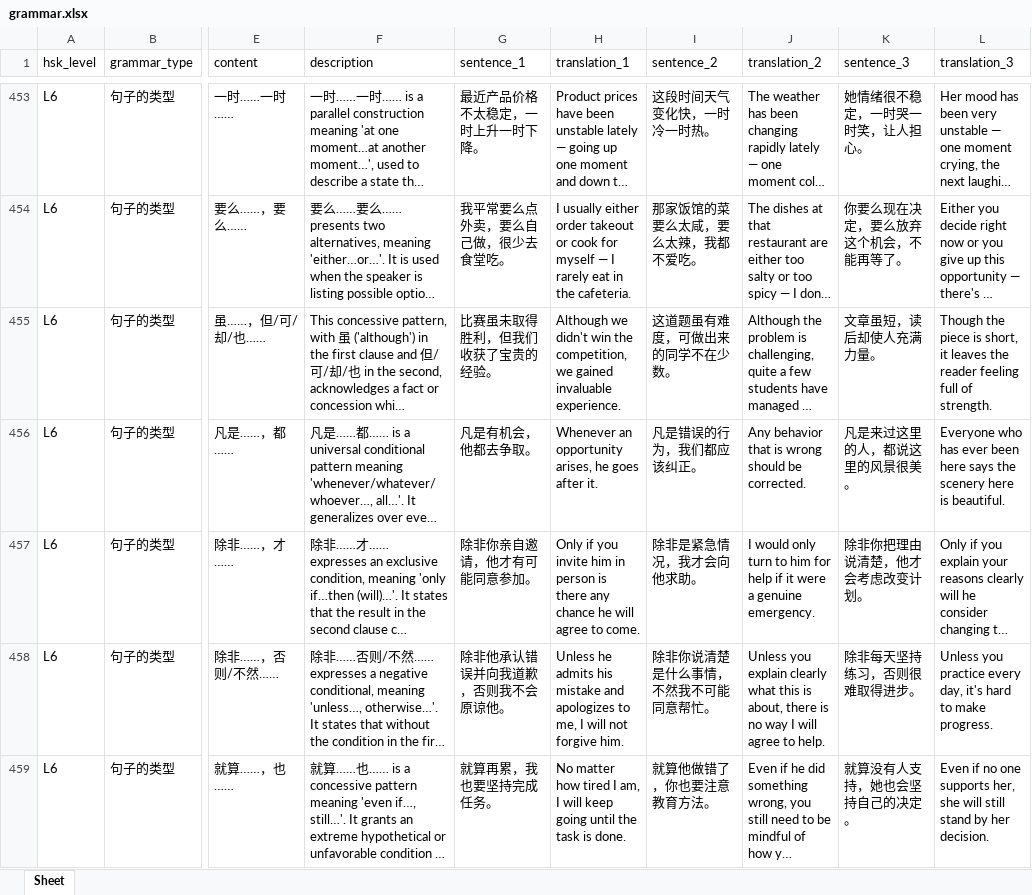
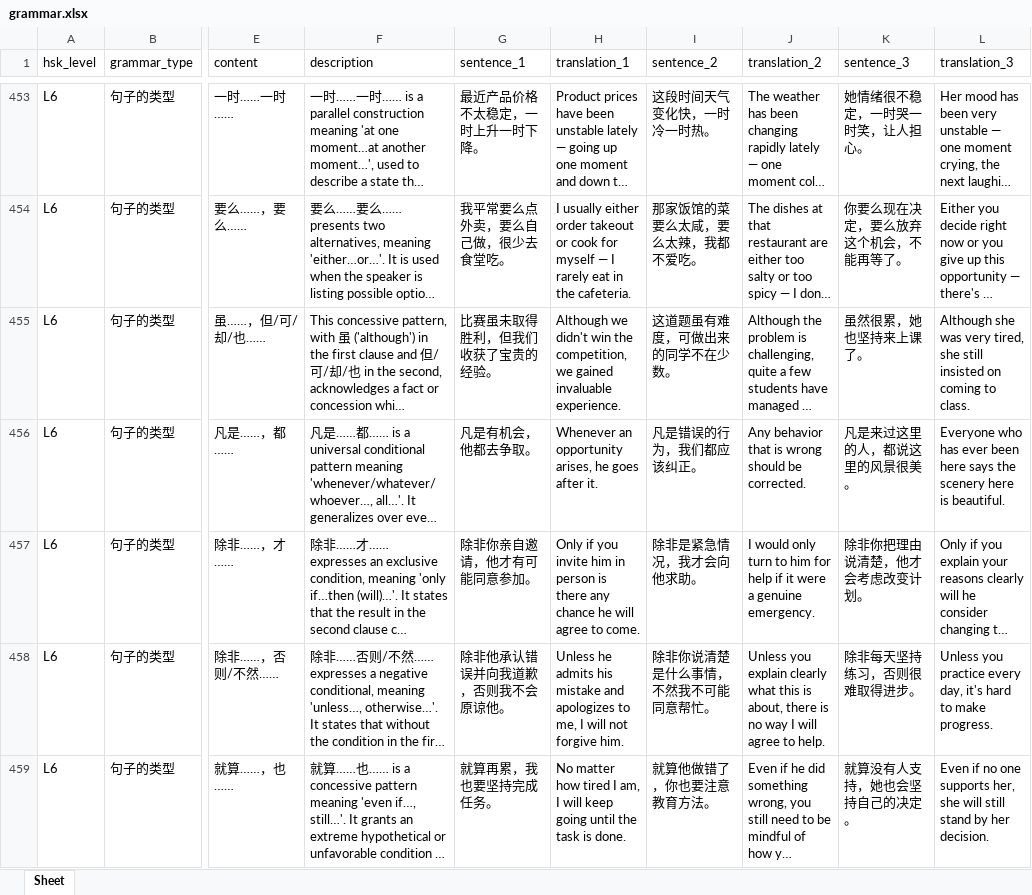
Before and after one commit to chelsea6502/mandarin-flashcards, an Excel workbook: data/grammar.xlsx, sheet Sheet, drawn as a sheet; only a part is shown, gaps mark what is left out; long unchanged cells end in …; values as stored, in another font and other column widths than the file's, no borders; the diff covers the shown part only; the diff names each change by its address in the sheet, - before the commit and + after, or states it on an @@ line.

```diff
--- a/data/grammar.xlsx (sheet Sheet)
+++ b/data/grammar.xlsx (sheet Sheet)
-K455 (sentence_3): 文章虽短，读后却使人充满力量。
+K455 (sentence_3): 虽然很累，她也坚持来上课了。
-L455 (translation_3): Though the piece is short, it leaves the reader feeling full of strength.
+L455 (translation_3): Although she was very tired, she still insisted on coming to class.
```
Also changed, not shown: 57 edited cells elsewhere in this sheet.
